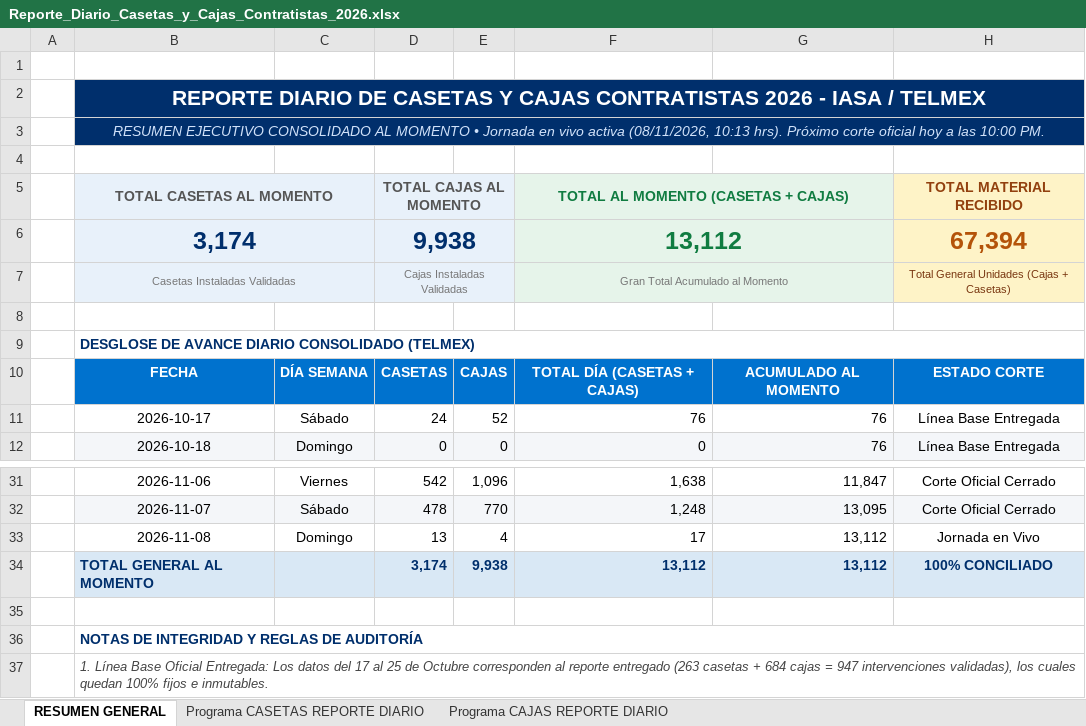
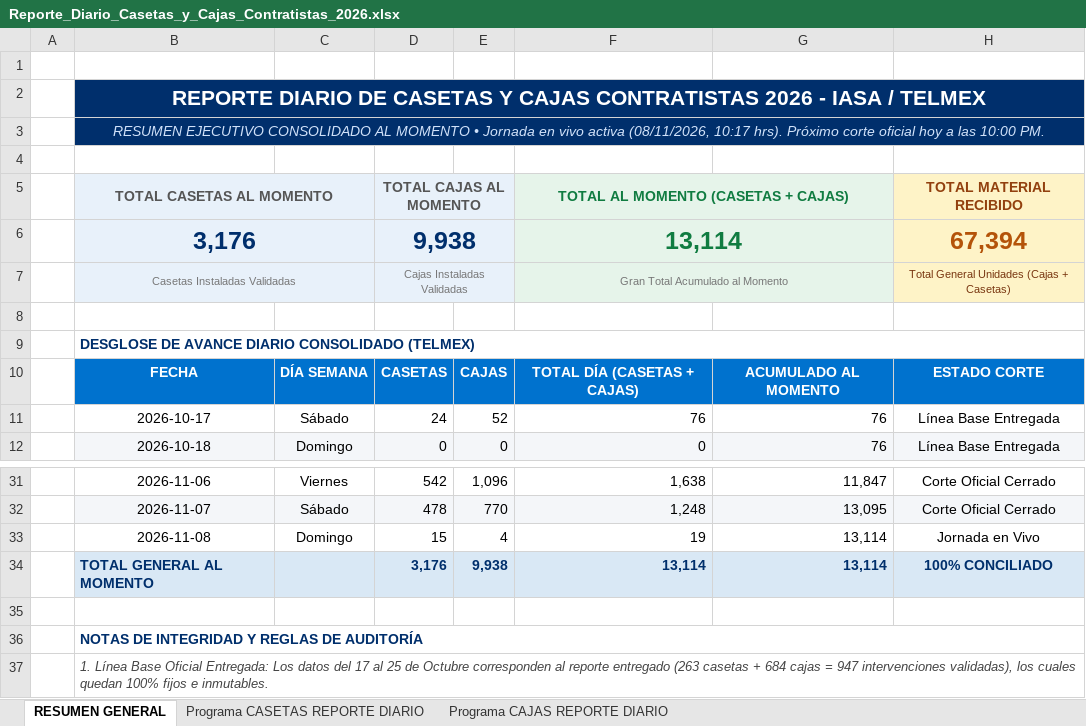
Before and after one commit to pahernandez-sys/dashboard-imagen-telmex, an Excel workbook: data/Reporte_Diario_Casetas_y_Cajas_Contratistas_2026.xlsx, sheet RESUMEN GENERAL, drawn as a sheet; only a part is shown, gaps mark what is left out; values as stored, in another font and other column widths than the file's, no borders; the diff names each change by its address in the sheet, - before the commit and + after, or states it on an @@ line.

```diff
--- a/data/Reporte_Diario_Casetas_y_Cajas_Contratistas_2026.xlsx (sheet RESUMEN GENERAL)
+++ b/data/Reporte_Diario_Casetas_y_Cajas_Contratistas_2026.xlsx (sheet RESUMEN GENERAL)
-B3: …activa (08/11/2026, 10:13 hrs). Próximo…
+B3: …activa (08/11/2026, 10:17 hrs). Próximo…
-B6: 3,174
+B6: 3,176
-F6: 13,112
+F6: 13,114
-D33: 13
+D33: 15
-F33: 17
+F33: 19
-G33:G34: 13,112
+G33:G34: 13,114
-D34: 3,174
+D34: 3,176
-F34: 13,112
+F34: 13,114
```
Also changed, not shown: sheet Programa CASETAS REPORTE DIARIO, sheet Programa CAJAS REPORTE DIARIO, 1 other file.
